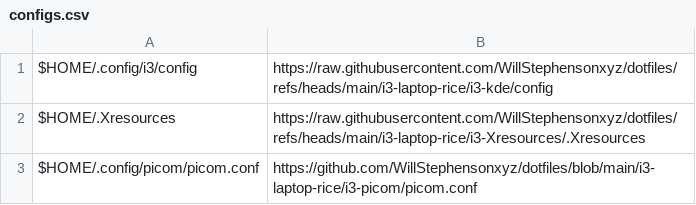
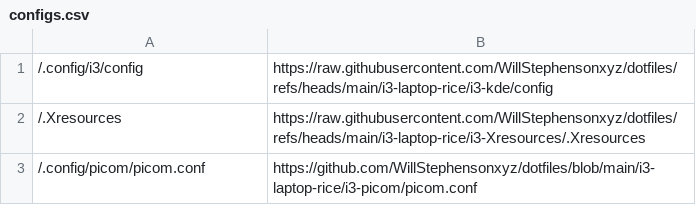
Before and after one commit to WillStephensonxyz/Scripts, a CSV file: fedora-kde-i3-rice/configs.csv, drawn as a sheet.

```diff
--- a/fedora-kde-i3-rice/configs.csv
+++ b/fedora-kde-i3-rice/configs.csv
@@ -1,3 +1,3 @@
-$HOME/.config/i3/config,https://raw.githubusercontent.com/WillStephensonxyz/dotfiles/refs/heads/main/i3-laptop-rice/i3-kde/config
-$HOME/.Xresources,https://raw.githubusercontent.com/WillStephensonxyz/dotfiles/refs/heads/main/i3-laptop-rice/i3-Xresources/.Xresources
-$HOME/.config/picom/picom.conf,https://github.com/WillStephensonxyz/dotfiles/blob/main/i3-laptop-rice/i3-picom/picom.conf
+/.config/i3/config,https://raw.githubusercontent.com/WillStephensonxyz/dotfiles/refs/heads/main/i3-laptop-rice/i3-kde/config
+/.Xresources,https://raw.githubusercontent.com/WillStephensonxyz/dotfiles/refs/heads/main/i3-laptop-rice/i3-Xresources/.Xresources
+/.config/picom/picom.conf,https://github.com/WillStephensonxyz/dotfiles/blob/main/i3-laptop-rice/i3-picom/picom.conf
```
Also changed, not shown: 1 other file.
